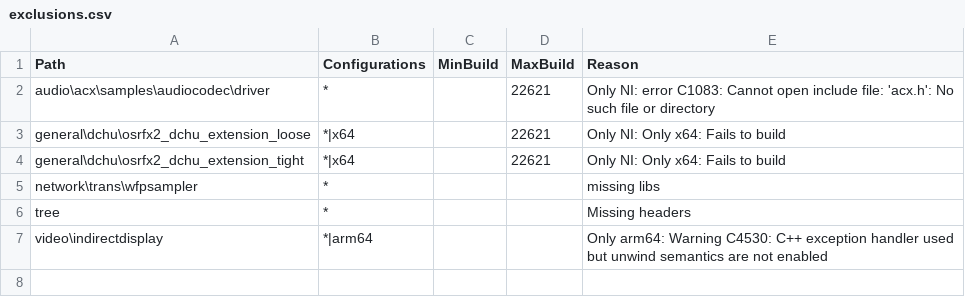
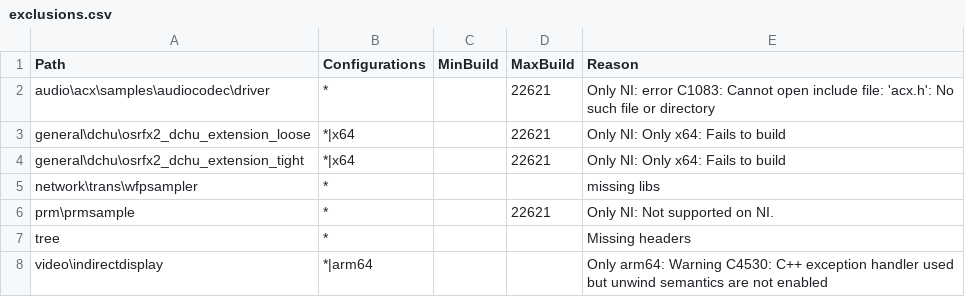
Before and after one commit to microsoft/Windows-driver-samples, a CSV file: exclusions.csv, drawn as a sheet.

```diff
--- a/exclusions.csv
+++ b/exclusions.csv
@@ -5,2 +5,3 @@ general\dchu\osrfx2_dchu_extension_tight,*|x64,,22621,Only NI: Only x64: Fails t
 network\trans\wfpsampler,*,,,missing libs
+prm\prmsample,*,,22621,Only NI: Not supported on NI.
 tree,*,,,Missing headers
```
Also changed, not shown: 7 other files.
